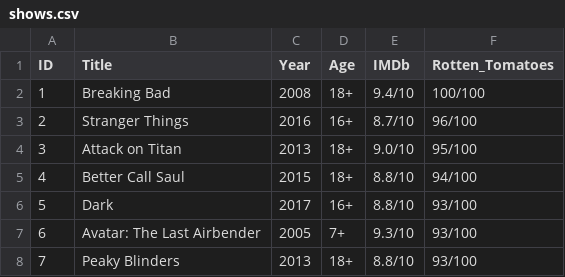
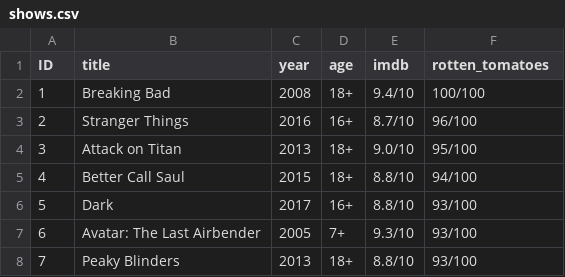
Before and after one commit to davidheineback/A2-netflix-sql, a CSV file: shows.csv, drawn as a sheet; only a part is shown.

Commit message:
add: db and tables

```diff
--- a/shows.csv
+++ b/shows.csv
@@ -1,2 +1,2 @@
-ID,Title,Year,Age,IMDb,Rotten_Tomatoes
+ID,title,year,age,imdb,rotten_tomatoes
 1,Breaking Bad,2008,18+,9.4/10,100/100
```
Also changed, not shown: streams_on.csv, 3 other files.
